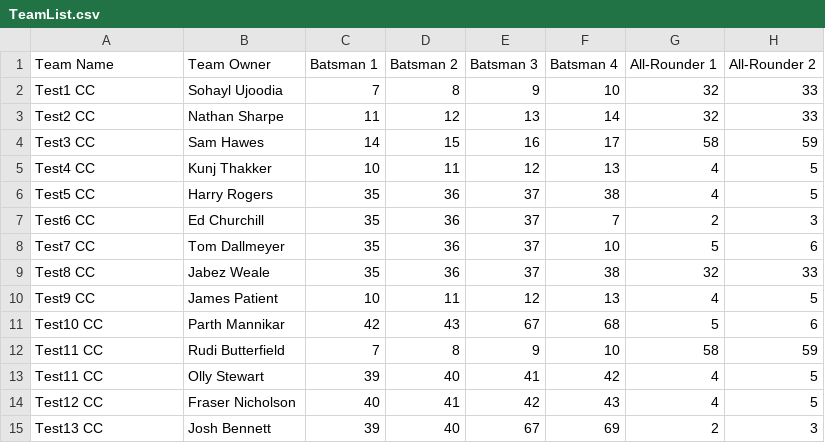
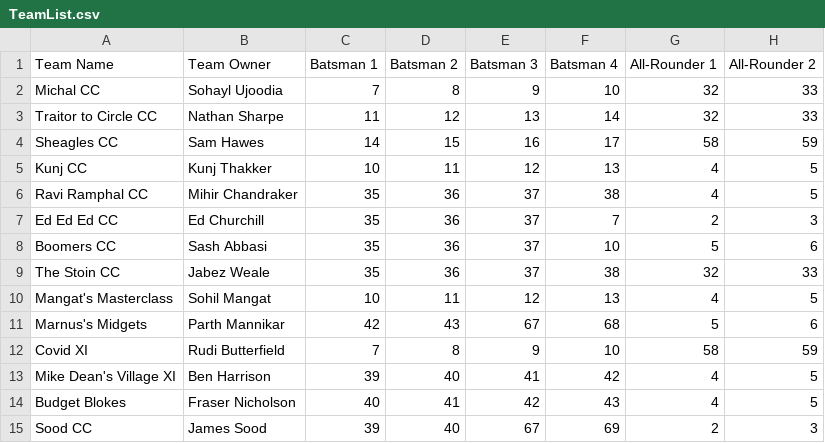
Before and after one commit to ed-churchill/FantasyCricket, a CSV file: data/TeamList.csv, drawn as a sheet; only a part is shown; the diff names each change by its address in the sheet, - before the commit and + after, or states it on an @@ line.

Commit message:
Change some team names and team owners on the TeamList spreadsheet

```diff
--- a/data/TeamList.csv
+++ b/data/TeamList.csv
-A2 (Team Name): Test1 CC
+A2 (Team Name): Michal CC
-A3 (Team Name): Test2 CC
+A3 (Team Name): Traitor to Circle CC
-A4 (Team Name): Test3 CC
+A4 (Team Name): Sheagles CC
-A5 (Team Name): Test4 CC
+A5 (Team Name): Kunj CC
-A6 (Team Name): Test5 CC
+A6 (Team Name): Ravi Ramphal CC
-B6 (Team Owner): Harry Rogers
+B6 (Team Owner): Mihir Chandraker
-A7 (Team Name): Test6 CC
+A7 (Team Name): Ed Ed Ed CC
-A8 (Team Name): Test7 CC
+A8 (Team Name): Boomers CC
-B8 (Team Owner): Tom Dallmeyer
+B8 (Team Owner): Sash Abbasi
-A9 (Team Name): Test8 CC
+A9 (Team Name): The Stoin CC
-A10 (Team Name): Test9 CC
+A10 (Team Name): Mangat's Masterclass
-B10 (Team Owner): James Patient
+B10 (Team Owner): Sohil Mangat
-A11 (Team Name): Test10 CC
+A11 (Team Name): Marnus's Midgets
-A12 (Team Name): Test11 CC
+A12 (Team Name): Covid XI
-A13 (Team Name): Test11 CC
+A13 (Team Name): Mike Dean's Village XI
-B13 (Team Owner): Olly Stewart
+B13 (Team Owner): Ben Harrison
-A14 (Team Name): Test12 CC
+A14 (Team Name): Budget Blokes
-A15 (Team Name): Test13 CC
+A15 (Team Name): Sood CC
-B15 (Team Owner): Josh Bennett
+B15 (Team Owner): James Sood
```
